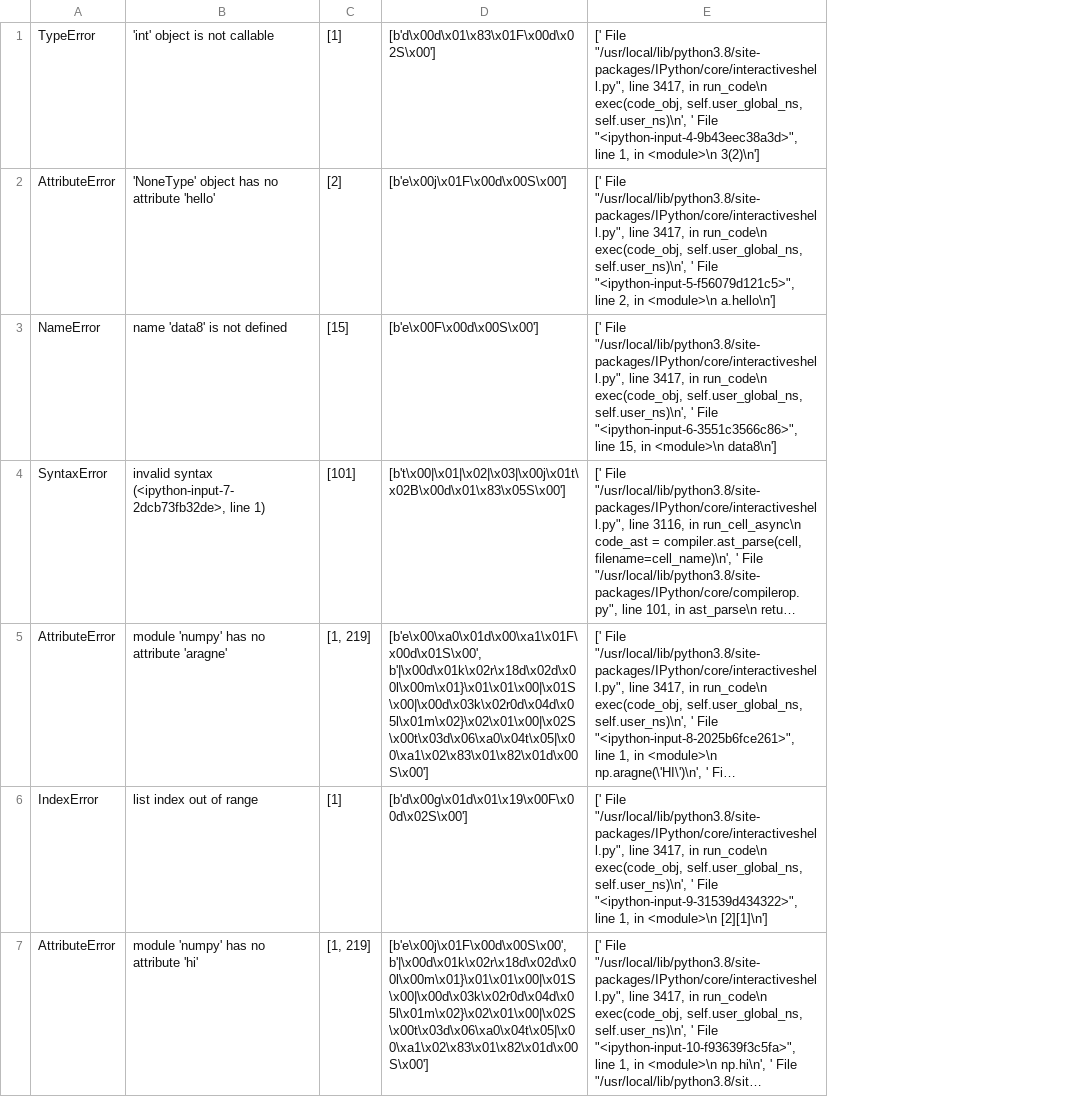
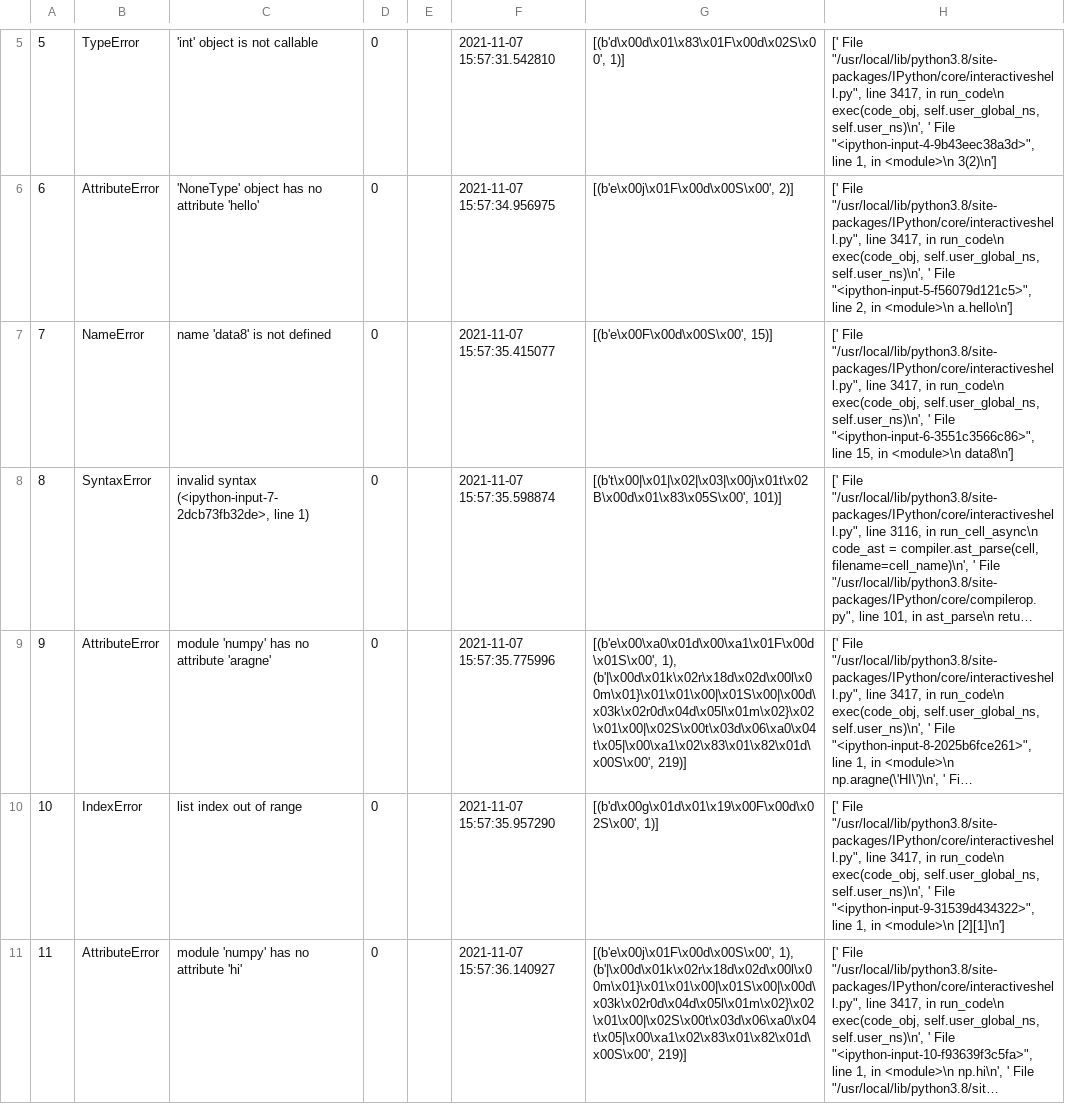
Before and after one commit to data-8/exceptionfeedback, a CSV file: errorLog.csv, drawn as a sheet; only a part is shown, gaps mark what is left out; long unchanged cells end in …; removed rows and columns are numbered as before the commit, all else as after; the diff covers the shown part only; the diff names each change by its address in the sheet, - before the commit and + after, or states it on an @@ line.

```diff
--- a/errorLog.csv
+++ b/errorLog.csv
+column A, rows 5-11: 5 | 6 | 7 | 8 | 9 | 10 | 11
-column C, rows 1-7: [1] | [2] | [15] | [101] | [1, 219] | [1] | [1, 219]
-column D, rows 1-7: [b'd\x00d\x01\x83\x01F\x00d\x02S\x00'] | [b'e\x00j\x01F\x00d\x00S\x00'] | [b'e\x00F\x00d\x00S\x00'] | [b't\x00|\x01|\x02|\x03|\x00j\x01t\x02B\x00d\x01\x83\x05S\x00'] | [b'e\x00\xa0\x01d\x00\xa1\x01F\x00d\x01S\x00', b'|\x00d\x01k\x02r\x18d\x02d\x00l\x00m\x01}\x01\x01\x00|\x01S\x00|\x00d\x03k\x02r0d\x04d\x05l\x01m\x02}\x02\x01\x00|\x02S\x00t\x03d\x06\xa0\x04t\x05|\x00\xa1\x02\x83\x01\x82\x01d\x00S\x00'] | [b'd\x00g\x01d\x01\x19\x00F\x00d\x02S\x00'] | [b'e\x00j\x01F\x00d\x00S\x00', b'|\x00d\x01k\x02r\x18d\x02d\x00l\x00m\x01}\x01\x01\x00|\x01S\x00|\x00d\x03k\x02r0d\x04d\x05l\x01m\x02}\x02\x01\x00|\x02S\x00t\x03d\x06\xa0\x04t\x05|\x00\xa1\x02\x83\x01\x82\x01d\x00S\x00']
+column D, rows 5-11: all 0
+column E, empty
+column F, rows 5-11: 2021-11-07 15:57:31.542810 | 2021-11-07 15:57:34.956975 | 2021-11-07 15:57:35.415077 | 2021-11-07 15:57:35.598874 | 2021-11-07 15:57:35.775996 | 2021-11-07 15:57:35.957290 | 2021-11-07 15:57:36.140927
+column G, rows 5-11: [(b'd\x00d\x01\x83\x01F\x00d\x02S\x00', 1)] | [(b'e\x00j\x01F\x00d\x00S\x00', 2)] | [(b'e\x00F\x00d\x00S\x00', 15)] | [(b't\x00|\x01|\x02|\x03|\x00j\x01t\x02B\x00d\x01\x83\x05S\x00', 101)] | [(b'e\x00\xa0\x01d\x00\xa1\x01F\x00d\x01S\x00', 1), (b'|\x00d\x01k\x02r\x18d\x02d\x00l\x00m\x01}\x01\x01\x00|\x01S\x00|\x00d\x03k\x02r0d\x04d\x05l\x01m\x02}\x02\x01\x00|\x02S\x00t\x03d\x06\xa0\x04t\x05|\x00\xa1\x02\x83\x01\x82\x01d\x00S\x00', 219)] | [(b'd\x00g\x01d\x01\x19\x00F\x00d\x02S\x00', 1)] | [(b'e\x00j\x01F\x00d\x00S\x00', 1), (b'|\x00d\x01k\x02r\x18d\x02d\x00l\x00m\x01}\x01\x01\x00|\x01S\x00|\x00d\x03k\x02r0d\x04d\x05l\x01m\x02}\x02\x01\x00|\x02S\x00t\x03d\x06\xa0\x04t\x05|\x00\xa1\x02\x83\x01\x82\x01d\x00S\x00', 219)]
```
Also changed, not shown: 4 added rows, 1 removed row and 3 edited cells elsewhere in this file, 2 other files.
